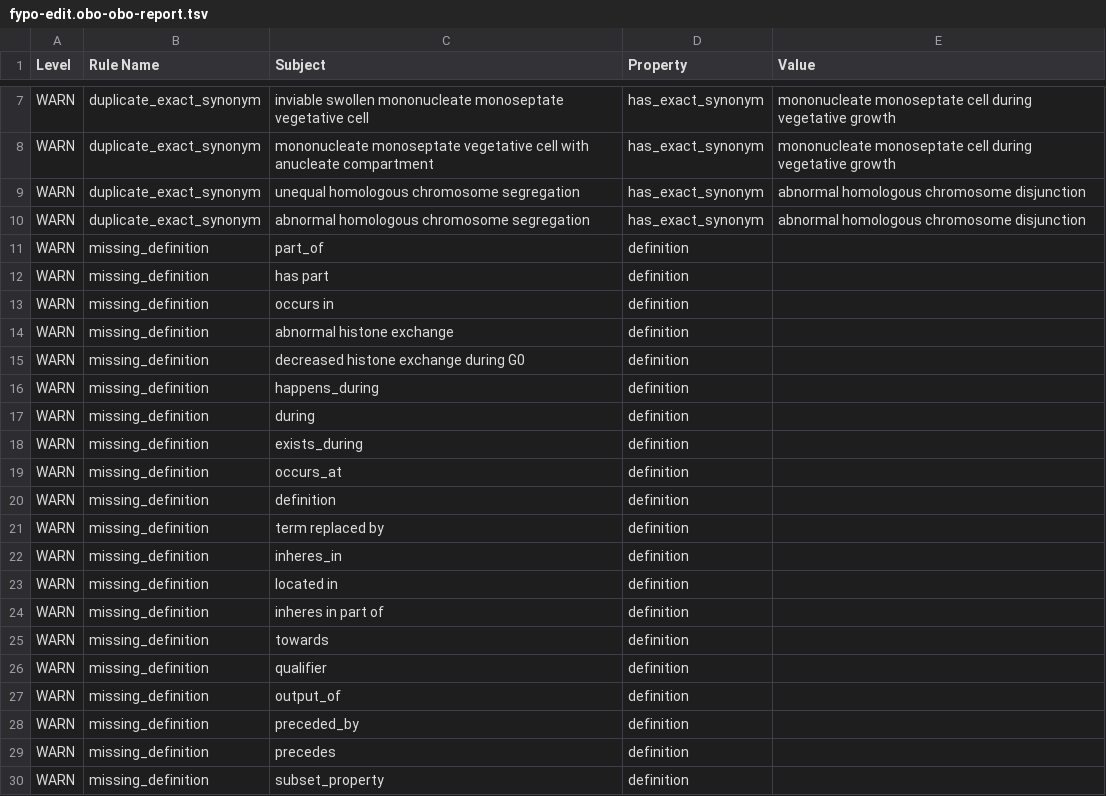
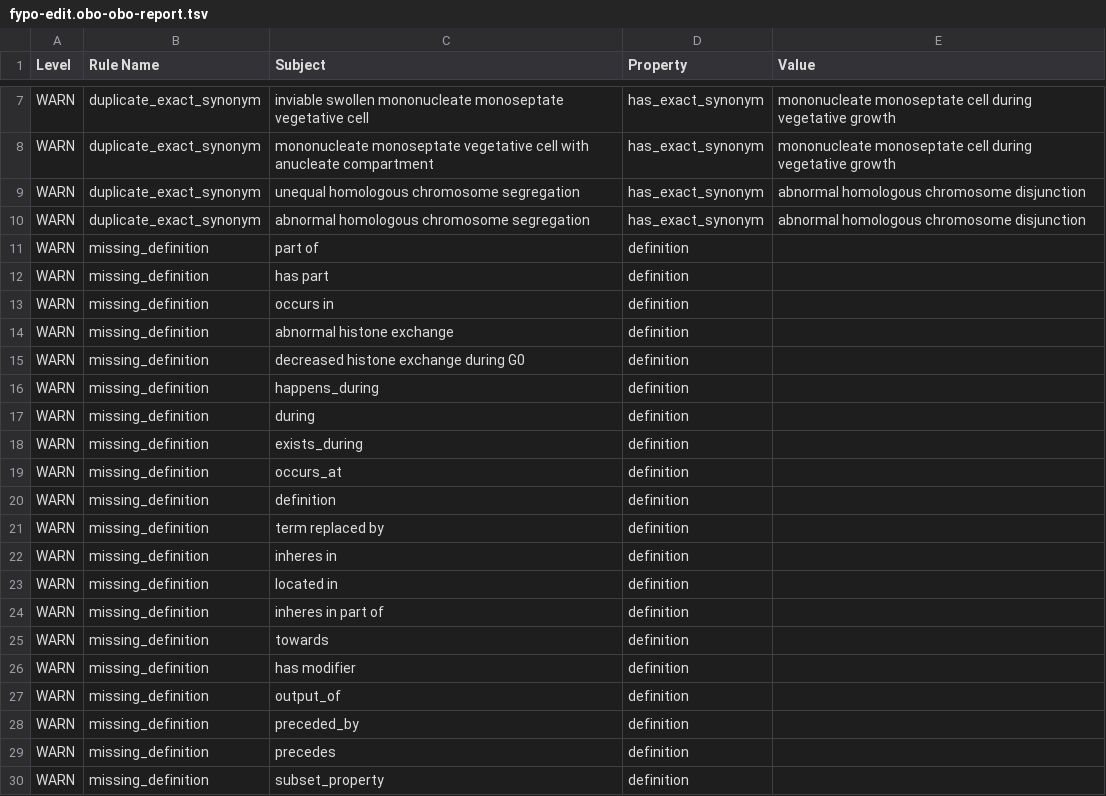
Before and after one commit to pombase/fypo, a TSV file: reports/fypo-edit.obo-obo-report.tsv, drawn as a sheet; only a part is shown, gaps mark what is left out.

```diff
--- a/reports/fypo-edit.obo-obo-report.tsv
+++ b/reports/fypo-edit.obo-obo-report.tsv
@@ -10,3 +10,3 @@ WARN	duplicate_exact_synonym	unequal homologous chromosome segregation	has_exact
 WARN	duplicate_exact_synonym	abnormal homologous chromosome segregation	has_exact_synonym	abnormal homologous chromosome disjunction
-WARN	missing_definition	part_of	definition	
+WARN	missing_definition	part of	definition	
 WARN	missing_definition	has part	definition	
@@ -21,3 +21,3 @@ WARN	missing_definition	definition	definition
 WARN	missing_definition	term replaced by	definition	
-WARN	missing_definition	inheres_in	definition	
+WARN	missing_definition	inheres in	definition	
 WARN	missing_definition	located in	definition	
@@ -25,3 +25,3 @@ WARN	missing_definition	inheres in part of	definition
 WARN	missing_definition	towards	definition	
-WARN	missing_definition	qualifier	definition	
+WARN	missing_definition	has modifier	definition	
 WARN	missing_definition	output_of	definition	
```
Also changed, not shown: src/ontology/reports/fypo-edit.obo-obo-report.tsv, src/templates/bulk_synonyms.tsv, 53 other files.
